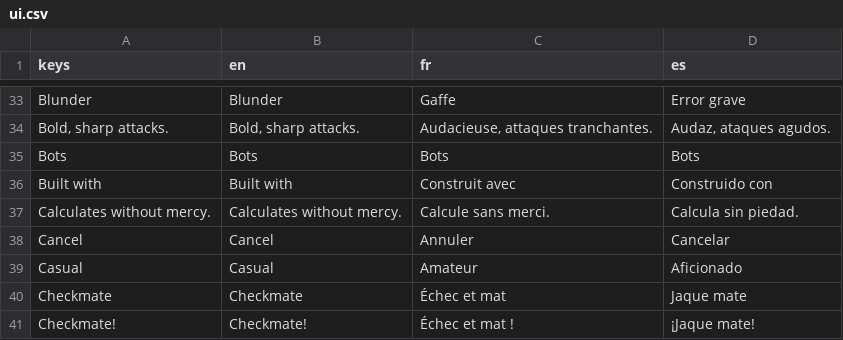
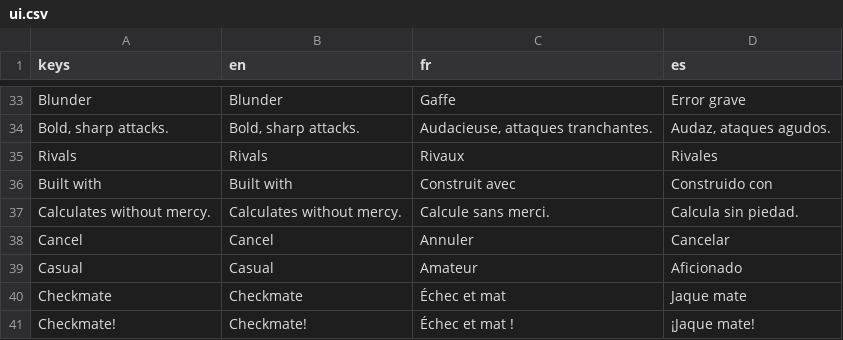
Before and after one commit to Hatscat/limpidchess, a CSV file: assets/i18n/ui.csv, drawn as a sheet; only a part is shown, gaps mark what is left out; removed rows and columns are numbered as before the commit, all else as after; the diff names each change by its address in the sheet, - before the commit and + after, or states it on an @@ line.

Commit message:
feat: update terminology from "Bots" to "Rivals" and add new sword icon

```diff
--- a/assets/i18n/ui.csv
+++ b/assets/i18n/ui.csv
-row 35: Bots | Bots | Bots | Bots
+row 35: Rivals | Rivals | Rivaux | Rivales
```
Also changed, not shown: 6 other files.
